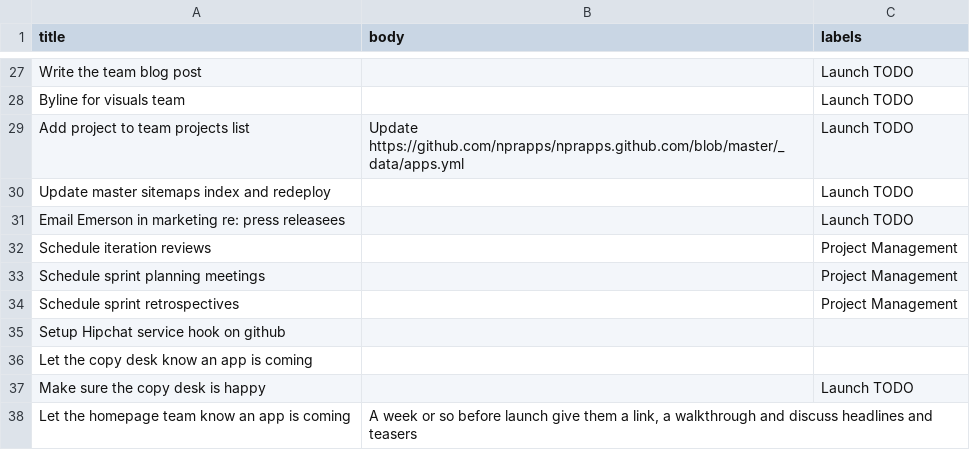
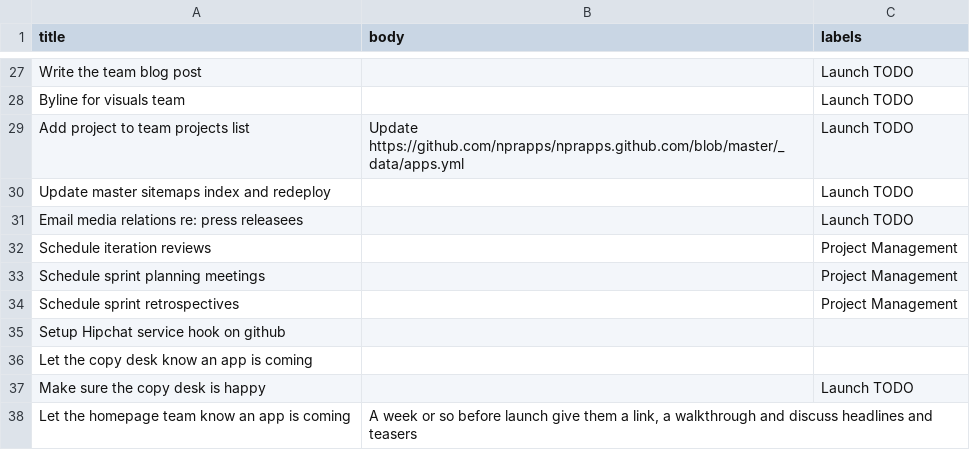
Before and after one commit to nprapps/app-template, a CSV file: etc/default_tickets.csv, drawn as a sheet; only a part is shown, gaps mark what is left out.

Commit message:
Emerson isn't here anymore

```diff
--- a/etc/default_tickets.csv
+++ b/etc/default_tickets.csv
@@ -30,3 +30,3 @@ Add project to team projects list,Update https://github.com/nprapps/nprapps.gith
 Update master sitemaps index and redeploy,,Launch TODO
-Email Emerson in marketing re: press releasees,,Launch TODO
+Email media relations re: press releasees,,Launch TODO
 Schedule iteration reviews,,Project Management
```
